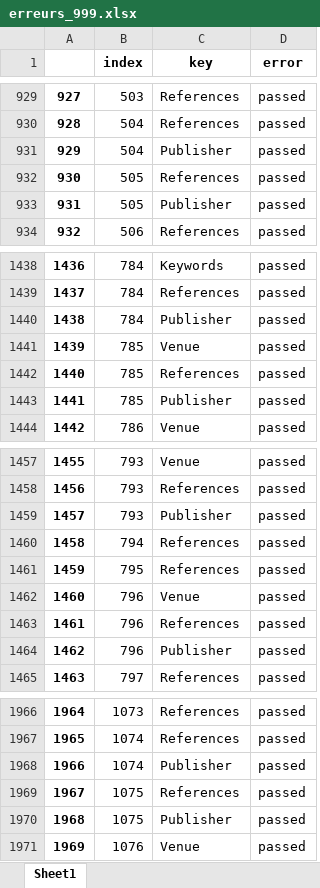
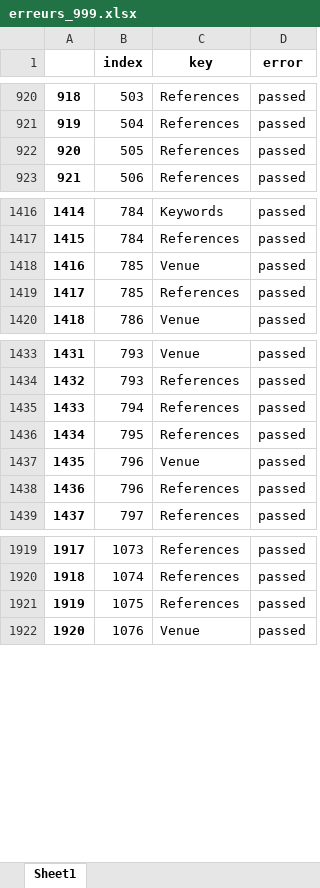
Before and after one commit to geodes-sms/IFT3150-ProjetCurationMetadonnees, an Excel workbook: Datasets/erreurs_999.xlsx, sheet Sheet1, drawn as a sheet; only a part is shown, gaps mark what is left out; values as stored, in another font and other column widths than the file's, no borders; the diff covers the shown part only; the diff names each change by its address in the sheet, - before the commit and + after, or states it on an @@ line.

```diff
--- a/Datasets/erreurs_999.xlsx (sheet Sheet1)
+++ b/Datasets/erreurs_999.xlsx (sheet Sheet1)
@@ column A renumbered from row 143 down @@
-row 931: 929 | 504 | Publisher | passed
-row 933: 931 | 505 | Publisher | passed
-row 1440: 1438 | 784 | Publisher | passed
-row 1443: 1441 | 785 | Publisher | passed
-row 1459: 1457 | 793 | Publisher | passed
-row 1464: 1462 | 796 | Publisher | passed
-row 1968: 1966 | 1074 | Publisher | passed
-row 1970: 1968 | 1075 | Publisher | passed
```
Also changed, not shown: 77 removed rows elsewhere in this sheet, Datasets/GameSE_abstract/GameSE_abstract.xlsx, Datasets/GameSE_abstract/GameSE_abstract_pre-extract.xlsx, 7 other files.
